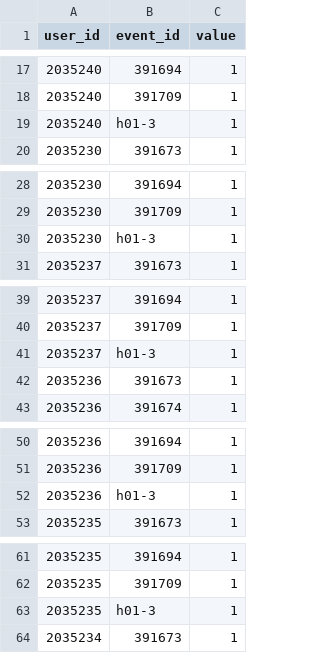
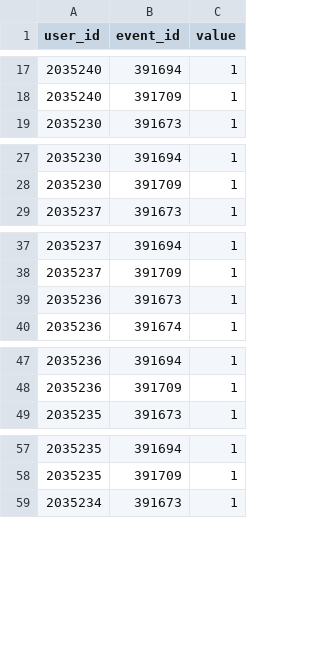
Before and after one commit to Socialinsect/Harvard-Reunion-Mobile-Web, a CSV file: site/Harvard-Reunion/data/schedule/2001-users_events.csv, drawn as a sheet; only a part is shown, gaps mark what is left out; the diff covers the shown part only; the diff names each change by its address in the sheet, - before the commit and + after, or states it on an @@ line.

```diff
--- a/site/Harvard-Reunion/data/schedule/2001-users_events.csv
+++ b/site/Harvard-Reunion/data/schedule/2001-users_events.csv
-row 19: 2035240 | h01-3 | 1
-row 30: 2035230 | h01-3 | 1
-row 41: 2035237 | h01-3 | 1
-row 52: 2035236 | h01-3 | 1
-row 63: 2035235 | h01-3 | 1
```
Also changed, not shown: 5 removed rows elsewhere in this file, site/Harvard-Reunion/data/schedule/2001-filtered.csv, 2 other files.
